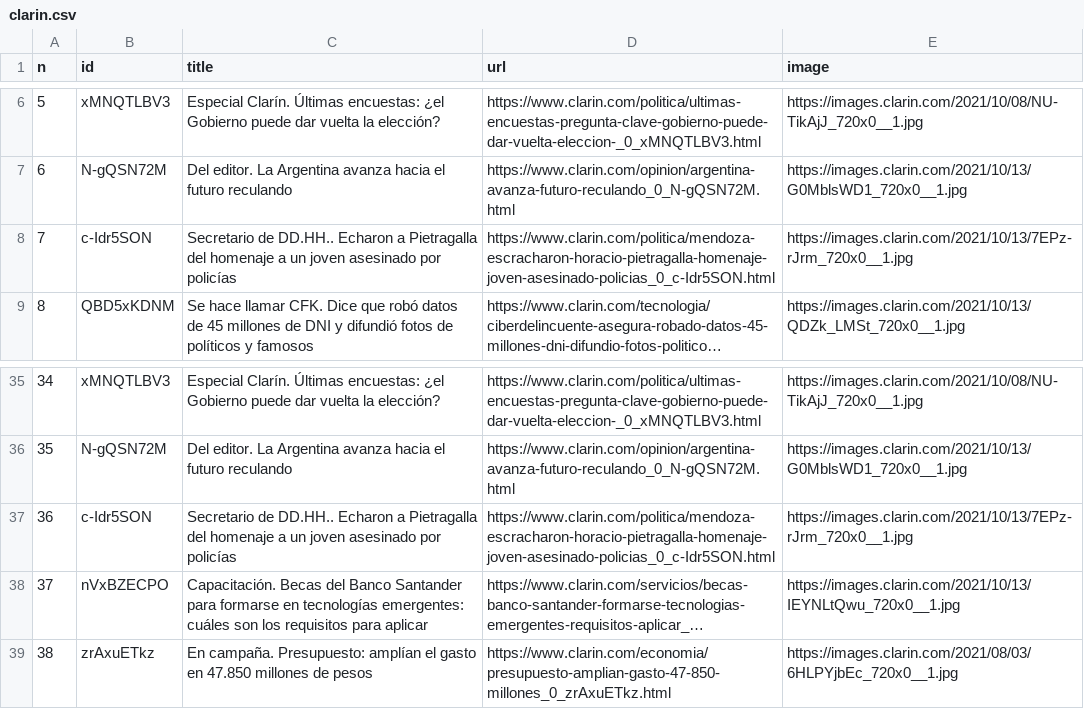
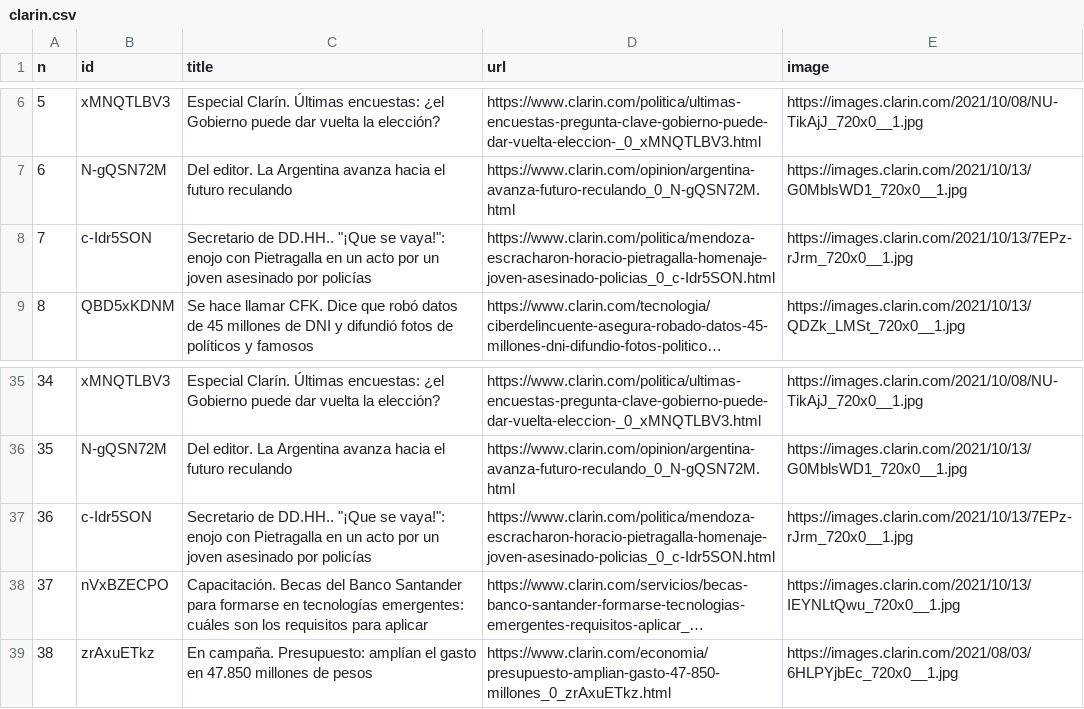
Before and after one commit to diffario/diarios, a CSV file: clarin.csv, drawn as a sheet; only a part is shown, gaps mark what is left out; long unchanged cells end in …; the diff names each change by its address in the sheet, - before the commit and + after, or states it on an @@ line.

```diff
--- a/clarin.csv
+++ b/clarin.csv
-C8 (title): …de DD.HH.. Echaron a Pietragalla del homenaje a un joven…
+C8 (title): …de DD.HH.. "¡Que se vaya!": enojo con Pietragalla en un acto por un joven…
-C37 (title): …de DD.HH.. Echaron a Pietragalla del homenaje a un joven…
+C37 (title): …de DD.HH.. "¡Que se vaya!": enojo con Pietragalla en un acto por un joven…
```
Also changed, not shown: infobae.csv, lanacion.csv, 3 other files.
